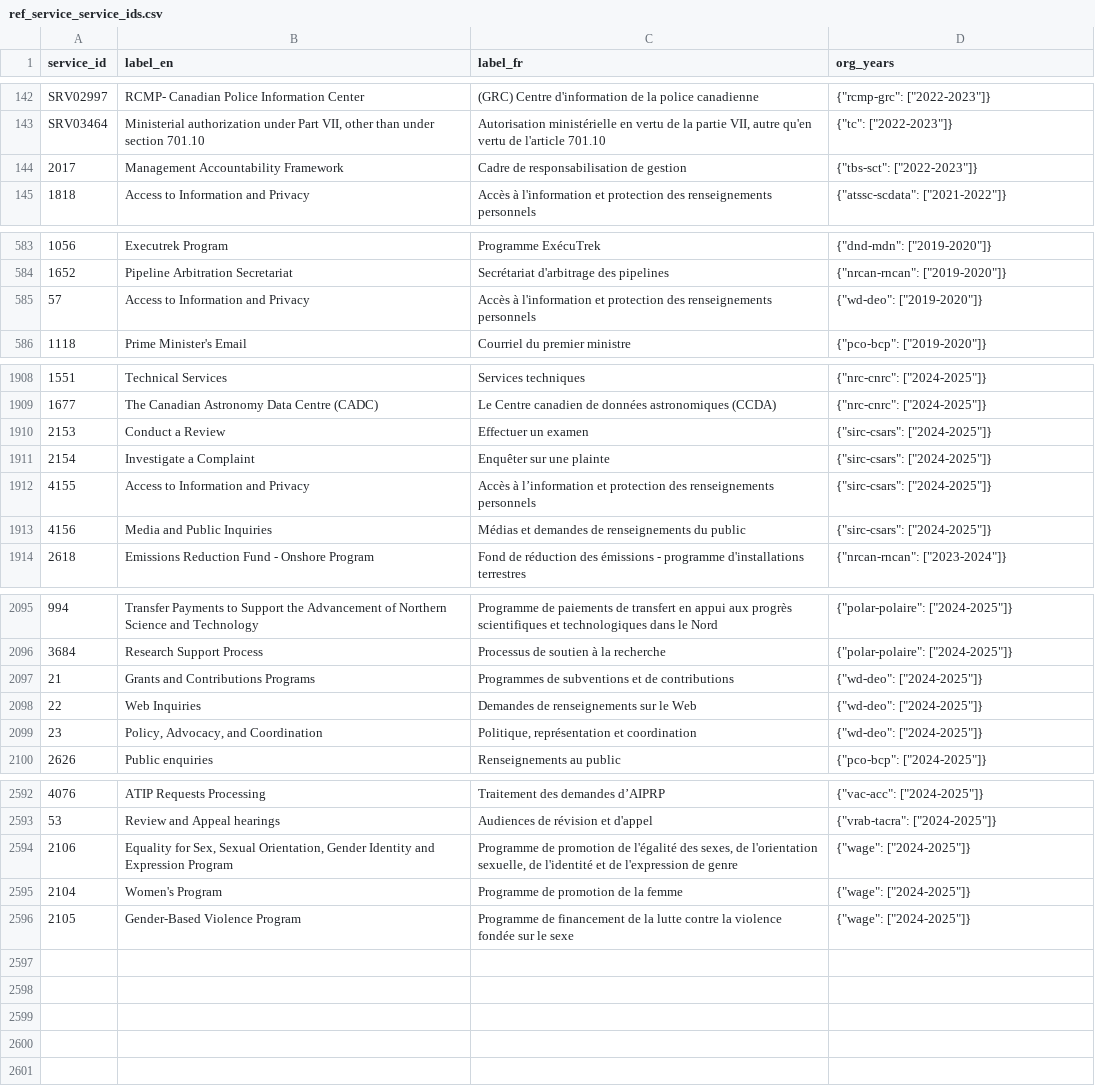
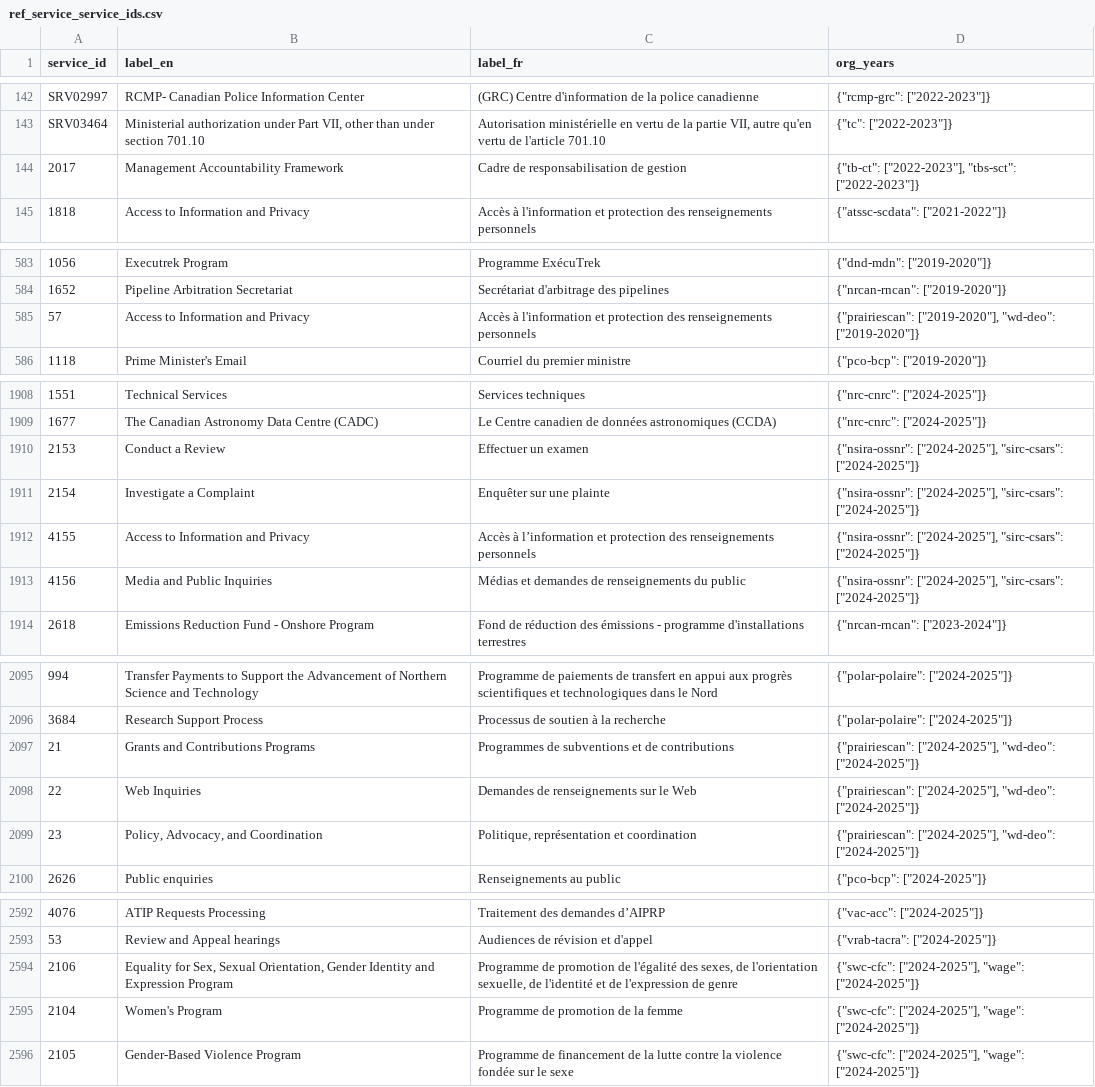
Before and after one commit to open-data/ckanext-canada, a CSV file: ckanext/canada/tables/references/data/ref_service_service_ids.csv, drawn as a sheet; only a part is shown, gaps mark what is left out; the diff covers the shown part only; the diff names each change by its address in the sheet, - before the commit and + after, or states it on an @@ line.

```diff
--- a/ckanext/canada/tables/references/data/ref_service_service_ids.csv
+++ b/ckanext/canada/tables/references/data/ref_service_service_ids.csv
-D144 (org_years): {"tbs-sct": ["2022-2023"]}
+D144 (org_years): {"tb-ct": ["2022-2023"], "tbs-sct": ["2022-2023"]}
-D585 (org_years): {"wd-deo": ["2019-2020"]}
+D585 (org_years): {"prairiescan": ["2019-2020"], "wd-deo": ["2019-2020"]}
-D1910:D1913 (org_years): {"sirc-csars": ["2024-2025"]}
+D1910:D1913 (org_years): {"nsira-ossnr": ["2024-2025"], "sirc-csars": ["2024-2025"]}
-D2097:D2099 (org_years): {"wd-deo": ["2024-2025"]}
+D2097:D2099 (org_years): {"prairiescan": ["2024-2025"], "wd-deo": ["2024-2025"]}
-D2594:D2596 (org_years): {"wage": ["2024-2025"]}
+D2594:D2596 (org_years): {"swc-cfc": ["2024-2025"], "wage": ["2024-2025"]}
```
Also changed, not shown: 48 edited cells elsewhere in this file, ckanext/canada/tables/references/data/ref_service_program_ids.csv, 1 other file.
